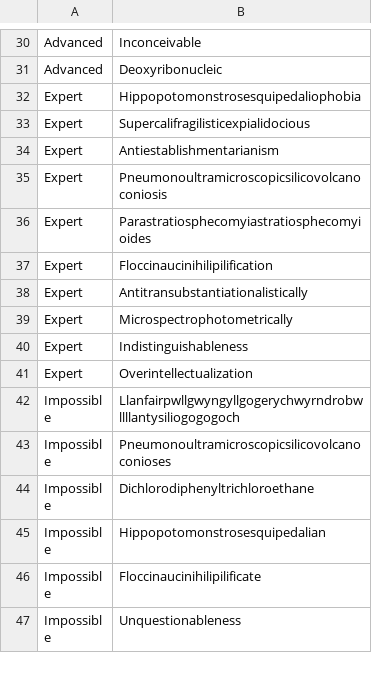
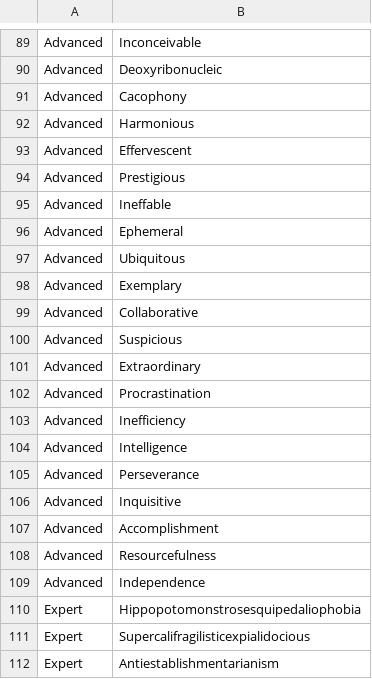
Before and after one commit to prechy123/spellinggame, a CSV file: gamewords.csv, drawn as a sheet; only a part is shown, gaps mark what is left out; the shorter side is filled out with more unchanged rows; the diff covers the shown part only.

```diff
--- a/gamewords.csv
+++ b/gamewords.csv
@@ -31,2 +90,21 @@ Advanced,Inconceivable
 Advanced,Deoxyribonucleic
+Advanced,Cacophony
+Advanced,Harmonious
+Advanced,Effervescent
+Advanced,Prestigious
+Advanced,Ineffable
+Advanced,Ephemeral
+Advanced,Ubiquitous
+Advanced,Exemplary
+Advanced,Collaborative
+Advanced,Suspicious
+Advanced,Extraordinary
+Advanced,Procrastination
+Advanced,Inefficiency
+Advanced,Intelligence
+Advanced,Perseverance
+Advanced,Inquisitive
+Advanced,Accomplishment
+Advanced,Resourcefulness
+Advanced,Independence
 Expert,Hippopotomonstrosesquipedaliophobia
```
Also changed, not shown: 80 added rows elsewhere in this file, 1 other file.
